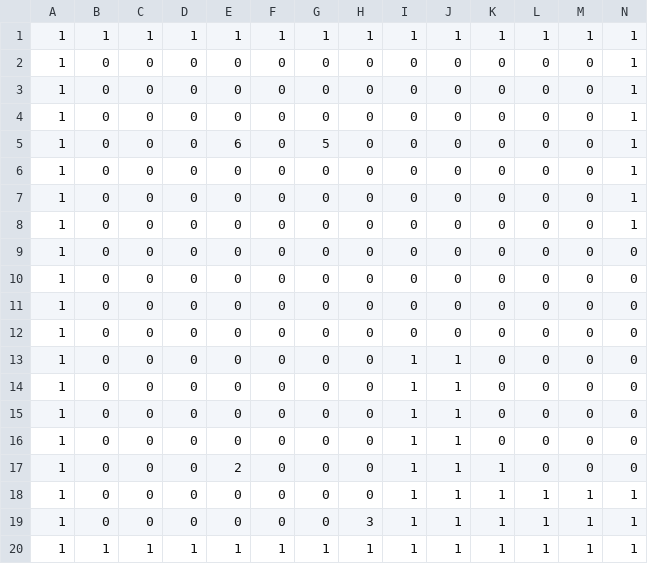
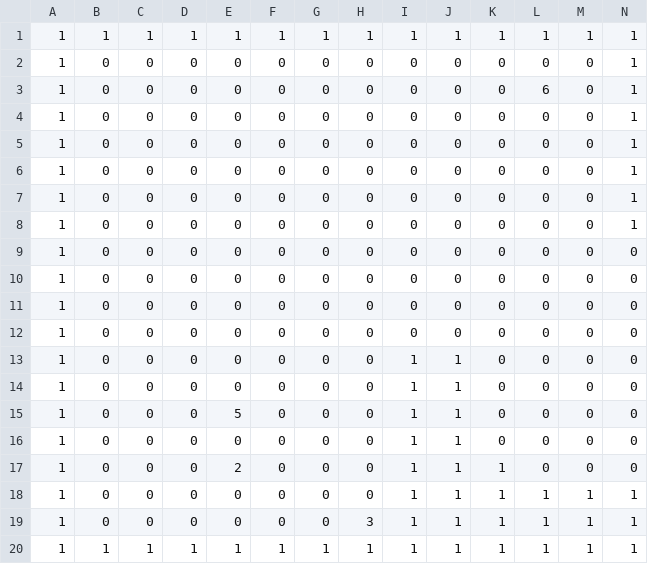
Before and after one commit to aranval/kryptydy, a CSV file: Assets/Tilemaps/TestLevel_Startup.csv, drawn as a sheet; only a part is shown; removed rows and columns are numbered as before the commit, all else as after; rows hold the shown columns only; the diff names each change by its address in the sheet, - before the commit and + after, or states it on an @@ line.

```diff
--- a/Assets/Tilemaps/TestLevel_Startup.csv
+++ b/Assets/Tilemaps/TestLevel_Startup.csv
+row 3: 1 | 0 | 0 | 0 | 0 | 0 | 0 | 0 | 0 | 0 | 0 | 6 | 0 | 1
-row 5: 1 | 0 | 0 | 0 | 6 | 0 | 5 | 0 | 0 | 0 | 0 | 0 | 0 | 1
-E15: 0
+E15: 5
```
Also changed, not shown: Assets/Tilemaps/TestLevel2_Startup.csv, 7 other files.
